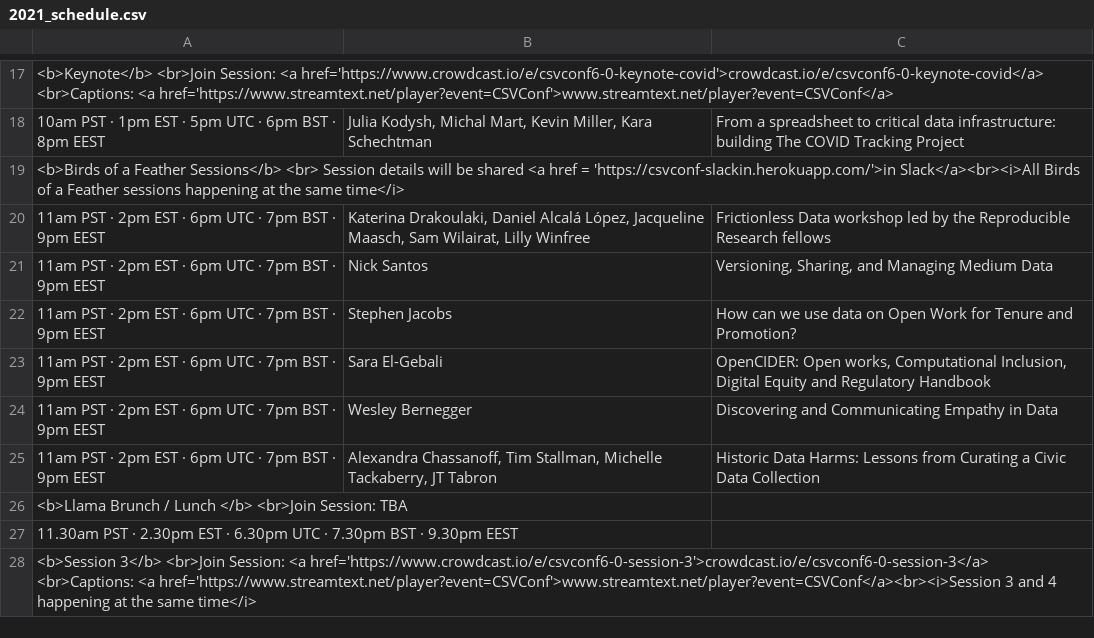
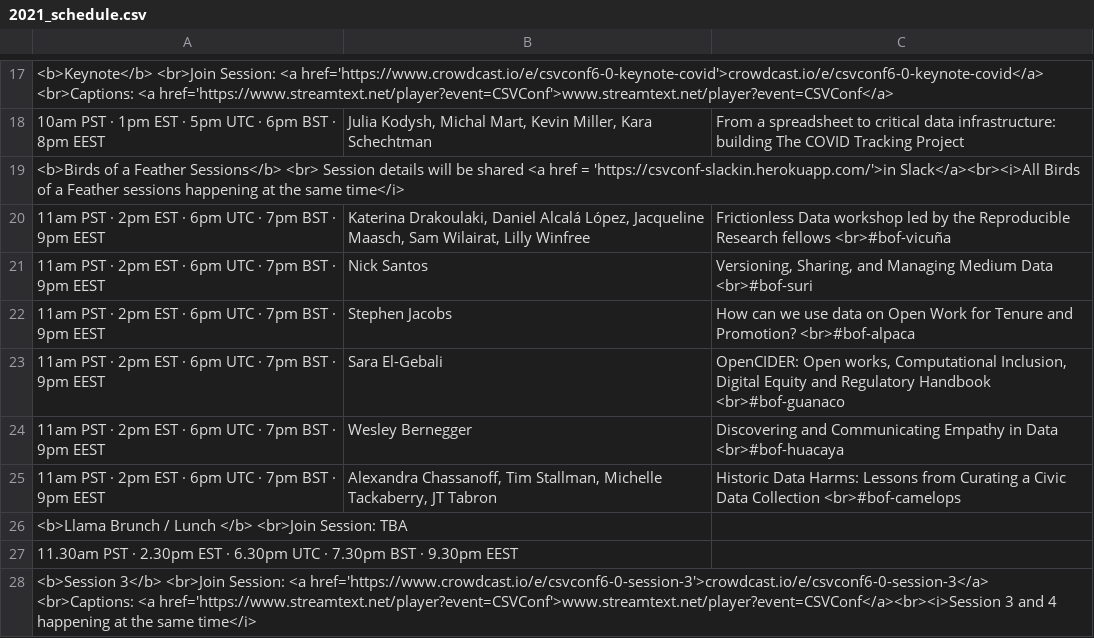
Before and after one commit to csvconf/csvconf.com, a CSV file: _data/2021_schedule.csv, drawn as a sheet; only a part is shown, gaps mark what is left out; the diff names each change by its address in the sheet, - before the commit and + after, or states it on an @@ line.

Commit message:
adding bof names to BOFs

```diff
--- a/_data/2021_schedule.csv
+++ b/_data/2021_schedule.csv
-C20: …Research fellows
+C20: …Research fellows <br>#bof-vicuña
-C21: …Medium Data
+C21: …Medium Data <br>#bof-suri
-C22: …and Promotion?
+C22: …and Promotion? <br>#bof-alpaca
-C23: …Regulatory Handbook
+C23: …Regulatory Handbook <br>#bof-guanaco
-C24: …in Data
+C24: …in Data <br>#bof-huacaya
-C25: …Data Collection
+C25: …Data Collection <br>#bof-camelops
```
